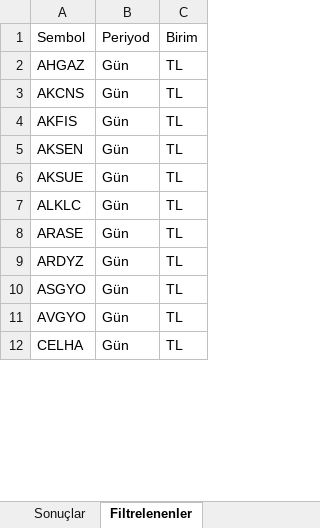
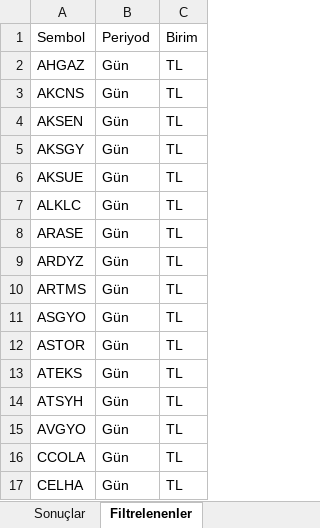
Before and after one commit to Ermana39/hoca-ile-borsa, an Excel workbook: app/borsa/gosterge-taramalari/data/rsi70-ustu.xlsx, sheet Filtrelenenler, drawn as a sheet; only a part is shown; values as stored, in another font and other column widths than the file's, no borders; removed rows and columns are numbered as before the commit, all else as after; the diff covers the shown part only; the diff names each change by its address in the sheet, - before the commit and + after, or states it on an @@ line.

```diff
--- a/app/borsa/gosterge-taramalari/data/rsi70-ustu.xlsx (sheet Filtrelenenler)
+++ b/app/borsa/gosterge-taramalari/data/rsi70-ustu.xlsx (sheet Filtrelenenler)
-row 4: AKFIS | Gün | TL
+row 5: AKSGY | Gün | TL
+row 10: ARTMS | Gün | TL
+row 12: ASTOR | Gün | TL
+row 13: ATEKS | Gün | TL
+row 14: ATSYH | Gün | TL
+row 16: CCOLA | Gün | TL
```
Also changed, not shown: 9 added rows, 1 removed row and 3 edited cells elsewhere in this sheet, sheet Sonuçlar, app/borsa/gosterge-taramalari/data/guclu-trend-momentum.xlsx, app/borsa/gosterge-taramalari/data/macd-al.xlsx, 20 other files.
